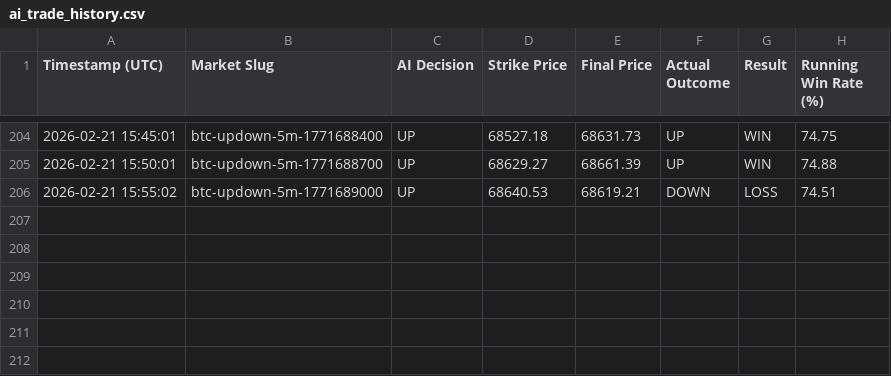
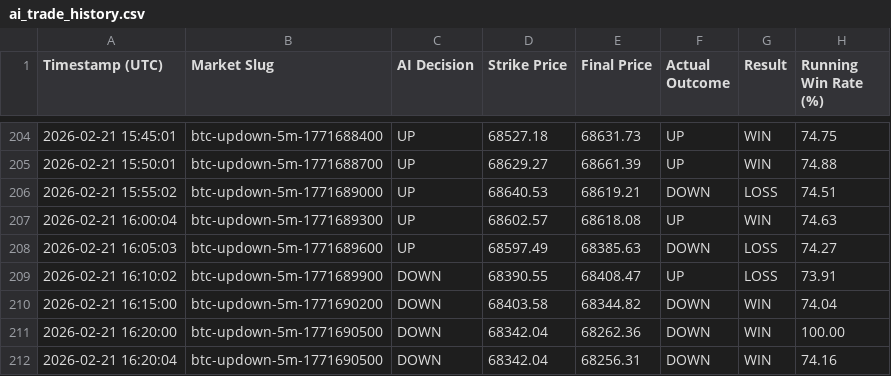
Before and after one commit to rukkyowd/Alpha-Z-Asynchronous-Bitcoin-Arbitrage-Engine, a CSV file: ai_trade_history.csv, drawn as a sheet; only a part is shown, gaps mark what is left out; the diff names each change by its address in the sheet, - before the commit and + after, or states it on an @@ line.

```diff
--- a/ai_trade_history.csv
+++ b/ai_trade_history.csv
+row 207: 2026-02-21 16:00:04 | btc-updown-5m-1771689300 | UP | 68602.57 | 68618.08 | UP | WIN | 74.63
+row 208: 2026-02-21 16:05:03 | btc-updown-5m-1771689600 | UP | 68597.49 | 68385.63 | DOWN | LOSS | 74.27
+row 209: 2026-02-21 16:10:02 | btc-updown-5m-1771689900 | DOWN | 68390.55 | 68408.47 | UP | LOSS | 73.91
+row 210: 2026-02-21 16:15:00 | btc-updown-5m-1771690200 | DOWN | 68403.58 | 68344.82 | DOWN | WIN | 74.04
+row 211: 2026-02-21 16:20:00 | btc-updown-5m-1771690500 | DOWN | 68342.04 | 68262.36 | DOWN | WIN | 100.00
+row 212: 2026-02-21 16:20:04 | btc-updown-5m-1771690500 | DOWN | 68342.04 | 68256.31 | DOWN | WIN | 74.16
```
Also changed, not shown: 2 other files.
